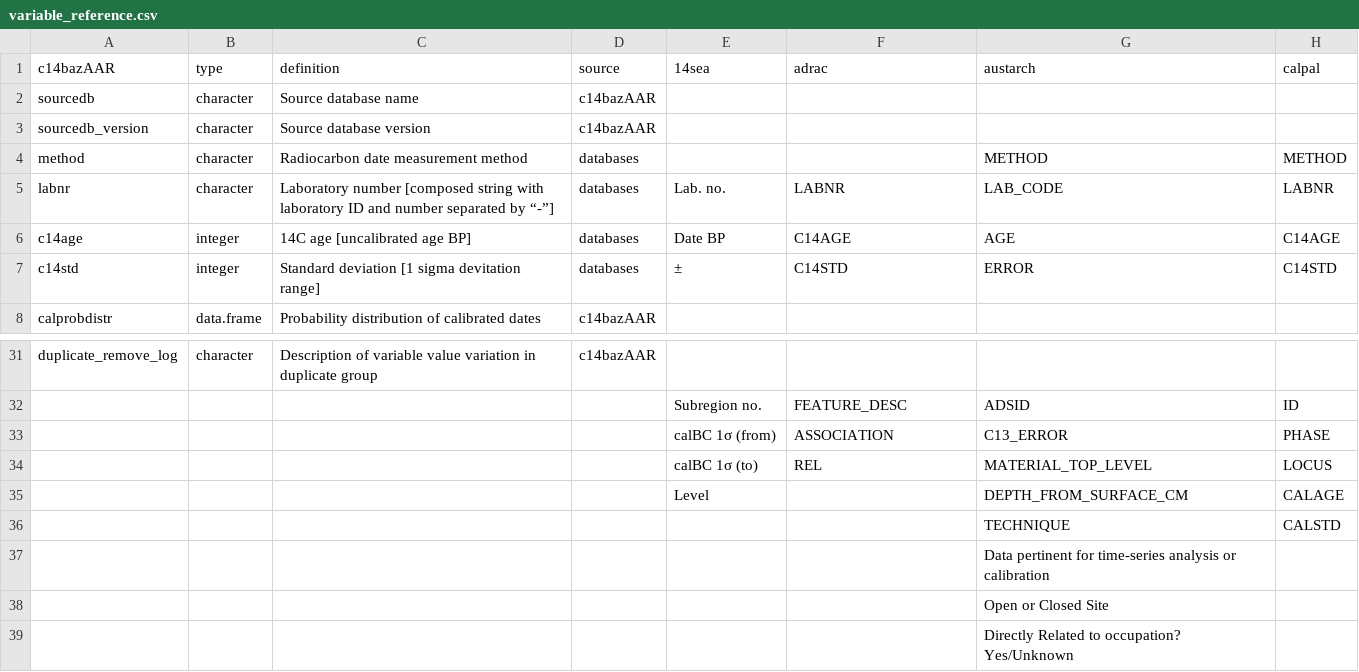
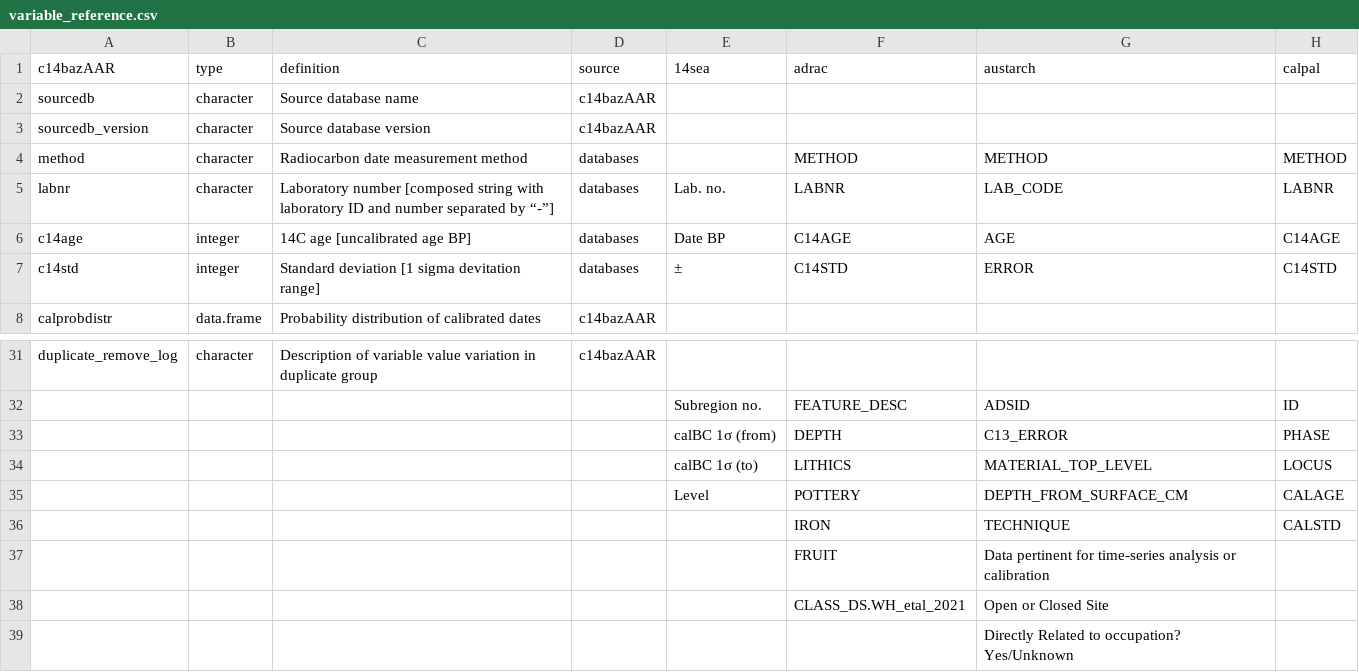
Before and after one commit to ropensci/c14bazAAR, a CSV file: data-raw/variable_reference.csv, drawn as a sheet; only a part is shown, gaps mark what is left out; the diff names each change by its address in the sheet, - before the commit and + after, or states it on an @@ line.

```diff
--- a/data-raw/variable_reference.csv
+++ b/data-raw/variable_reference.csv
-F4 (adrac): (empty)
+F4 (adrac): METHOD
-F33 (adrac): ASSOCIATION
+F33 (adrac): DEPTH
-F34 (adrac): REL
+F34 (adrac): LITHICS
-F35 (adrac): (empty)
+F35 (adrac): POTTERY
-F36 (adrac): (empty)
+F36 (adrac): IRON
-F37 (adrac): (empty)
+F37 (adrac): FRUIT
-F38 (adrac): (empty)
+F38 (adrac): CLASS_DS.WH_etal_2021
```
Also changed, not shown: 1 other file.
